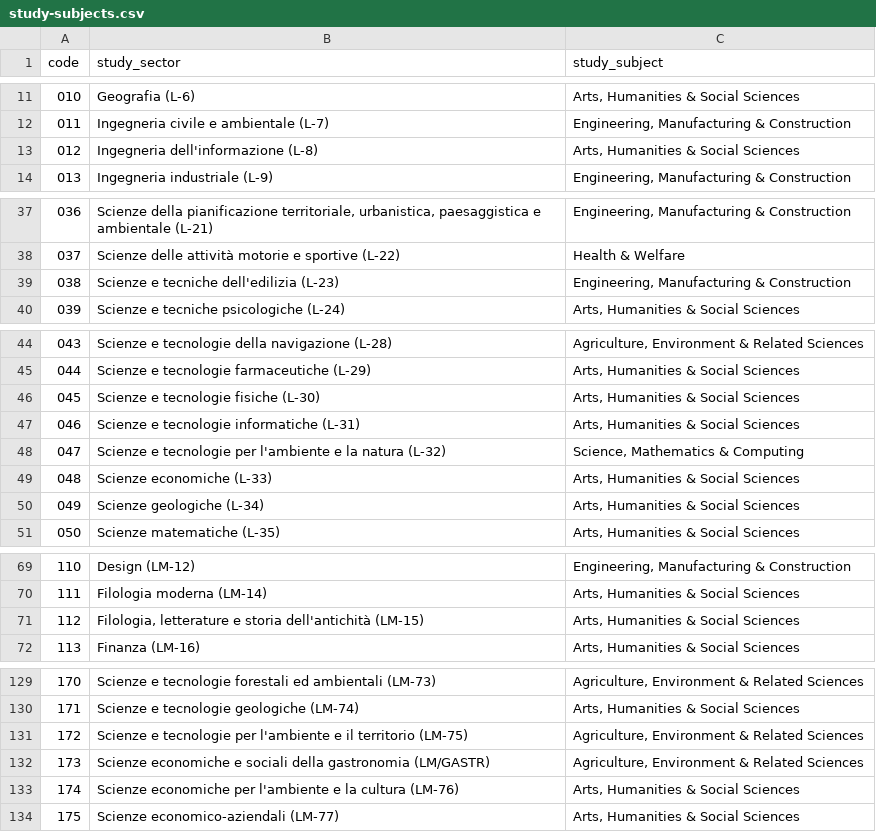
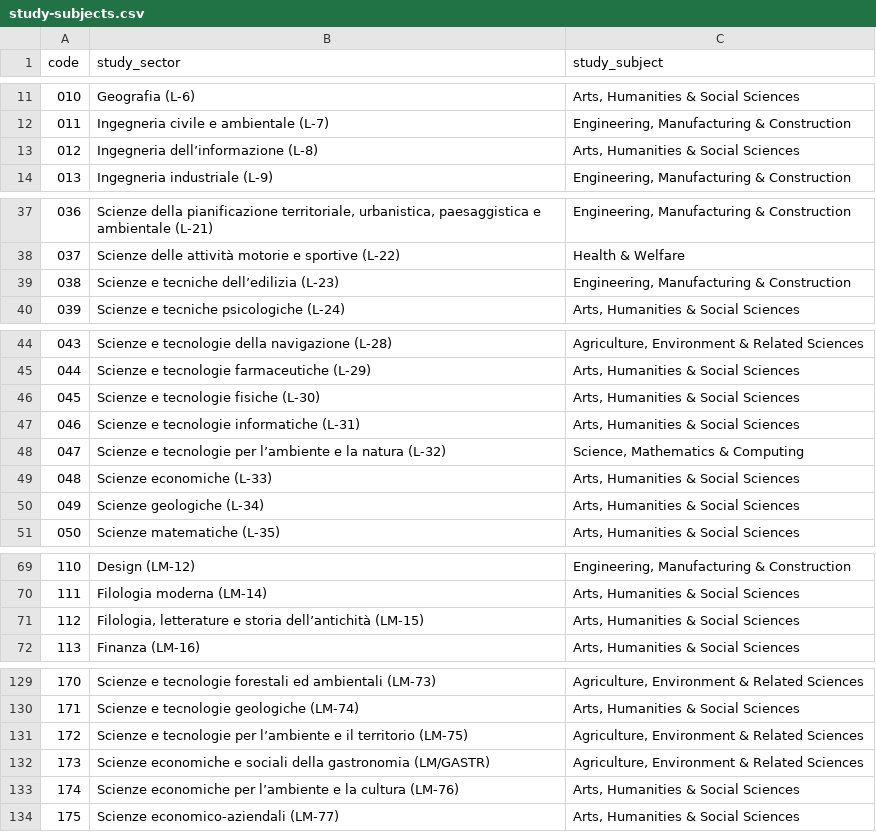
Before and after one commit to stefanocoretta/grni-vitality, a CSV file: data/raw/study-subjects.csv, drawn as a sheet; only a part is shown, gaps mark what is left out; the diff covers the shown part only.

Commit message:
fix error in study subjects

```diff
--- a/data/raw/study-subjects.csv
+++ b/data/raw/study-subjects.csv
@@ -12,3 +12,3 @@ code,study_sector,study_subject
 011,Ingegneria civile e ambientale (L-7),"Engineering, Manufacturing & Construction"
-012,Ingegneria dell'informazione (L-8),"Arts, Humanities & Social Sciences"
+012,Ingegneria dell’informazione (L-8),"Arts, Humanities & Social Sciences"
 013,Ingegneria industriale (L-9),"Engineering, Manufacturing & Construction"
@@ -38,3 +38,3 @@ code,study_sector,study_subject
 037,Scienze delle attività motorie e sportive (L-22),Health & Welfare
-038,Scienze e tecniche dell'edilizia (L-23),"Engineering, Manufacturing & Construction"
+038,Scienze e tecniche dell’edilizia (L-23),"Engineering, Manufacturing & Construction"
 039,Scienze e tecniche psicologiche (L-24),"Arts, Humanities & Social Sciences"
@@ -47,3 +47,3 @@ code,study_sector,study_subject
 046,Scienze e tecnologie informatiche (L-31),"Arts, Humanities & Social Sciences"
-047,Scienze e tecnologie per l'ambiente e la natura (L-32),"Science, Mathematics & Computing"
+047,Scienze e tecnologie per l’ambiente e la natura (L-32),"Science, Mathematics & Computing"
 048,Scienze economiche (L-33),"Arts, Humanities & Social Sciences"
@@ -70,3 +70,3 @@ code,study_sector,study_subject
 111,Filologia moderna (LM-14),"Arts, Humanities & Social Sciences"
-112,"Filologia, letterature e storia dell'antichità (LM-15)","Arts, Humanities & Social Sciences"
+112,"Filologia, letterature e storia dell’antichità (LM-15)","Arts, Humanities & Social Sciences"
 113,Finanza (LM-16),"Arts, Humanities & Social Sciences"
@@ -130,5 +130,5 @@ code,study_sector,study_subject
 171,Scienze e tecnologie geologiche (LM-74),"Arts, Humanities & Social Sciences"
-172,Scienze e tecnologie per l'ambiente e il territorio (LM-75),"Agriculture, Environment & Related Sciences"
+172,Scienze e tecnologie per l’ambiente e il territorio (LM-75),"Agriculture, Environment & Related Sciences"
 173,Scienze economiche e sociali della gastronomia (LM/GASTR),"Agriculture, Environment & Related Sciences"
-174,Scienze economiche per l'ambiente e la cultura (LM-76),"Arts, Humanities & Social Sciences"
+174,Scienze economiche per l’ambiente e la cultura (LM-76),"Arts, Humanities & Social Sciences"
 175,Scienze economico-aziendali (LM-77),"Arts, Humanities & Social Sciences"
```
Also changed, not shown: 15 edited cells elsewhere in this file, 4 other files.
